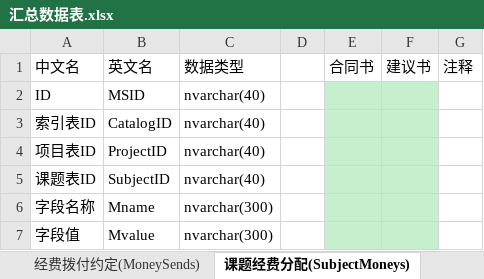
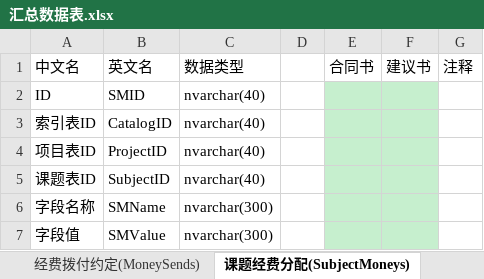
Before and after one commit to wcss2010/PublicManager, an Excel workbook: Code/PublicManager/PublicManager/汇总数据表.xlsx, sheet 课题经费分配(SubjectMoneys), drawn as a sheet; values as stored, in another font and other column widths than the file's, no borders; the diff names each change by its address in the sheet, - before the commit and + after, or states it on an @@ line.

```diff
--- a/Code/PublicManager/PublicManager/汇总数据表.xlsx (sheet 课题经费分配(SubjectMoneys))
+++ b/Code/PublicManager/PublicManager/汇总数据表.xlsx (sheet 课题经费分配(SubjectMoneys))
-B2: MSID
+B2: SMID
-B6: Mname
+B6: SMName
-B7: Mvalue
+B7: SMValue
```
Also changed, not shown: sheet 单位经费分配(UnitMoneys), 4 other files.
